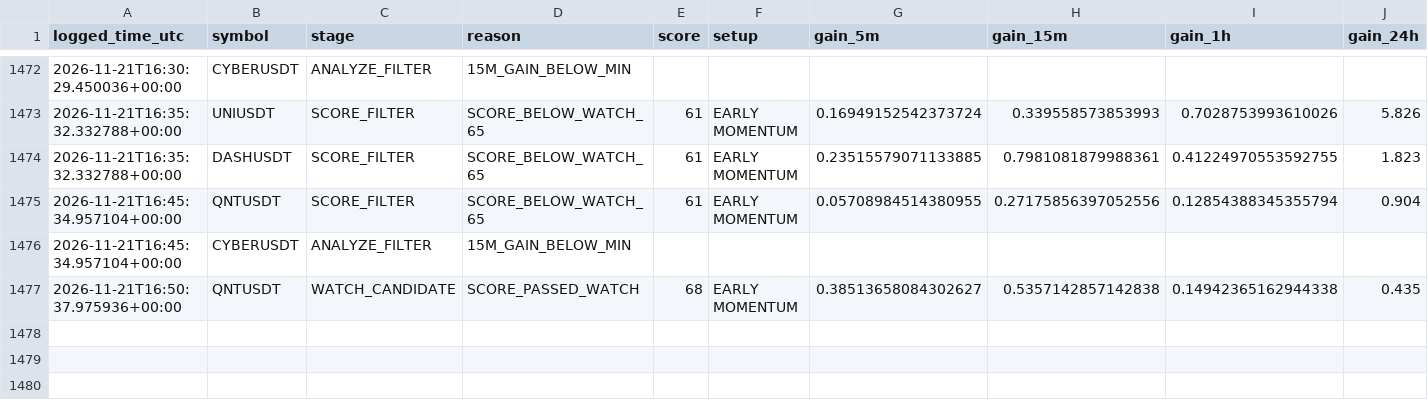
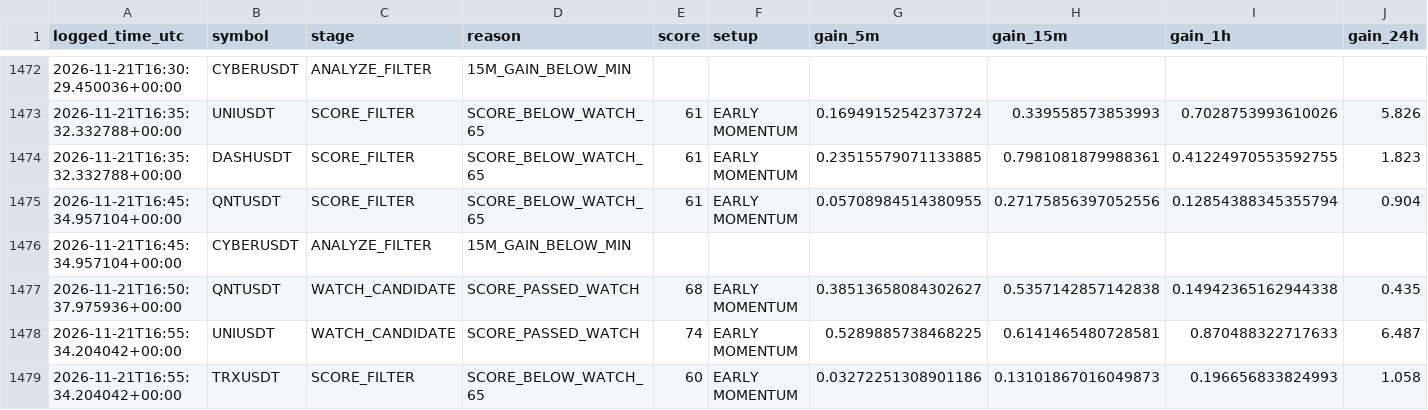
Before and after one commit to solom20232007/V5, a CSV file: early_scan_diagnostics_v5.csv, drawn as a sheet; only a part is shown, gaps mark what is left out; rows hold the shown columns only; the diff names each change by its address in the sheet, - before the commit and + after, or states it on an @@ line.

```diff
--- a/early_scan_diagnostics_v5.csv
+++ b/early_scan_diagnostics_v5.csv
+row 1478: 2026-11-21T16:55:34.204042+00:00 | UNIUSDT | WATCH_CANDIDATE | SCORE_PASSED_WATCH | 74 | EARLY MOMENTUM | 0.5289885738468225 | 0.6141465480728581 | 0.870488322717633 | 6.487
+row 1479: 2026-11-21T16:55:34.204042+00:00 | TRXUSDT | SCORE_FILTER | SCORE_BELOW_WATCH_65 | 60 | EARLY MOMENTUM | 0.03272251308901186 | 0.13101867016049873 | 0.196656833824993 | 1.058
```
Also changed, not shown: early_watch_log_v5.csv, 1 other file.
